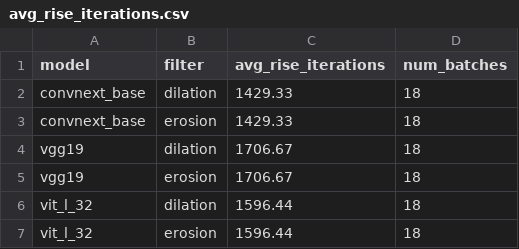
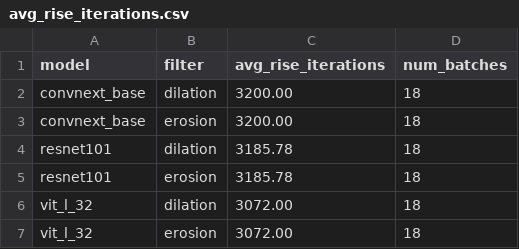
Before and after one commit to indirivacua/pixel-score-measure, a CSV file: aggregation/avg_rise_iterations.csv, drawn as a sheet.

```diff
--- a/aggregation/avg_rise_iterations.csv
+++ b/aggregation/avg_rise_iterations.csv
@@ -1,7 +1,7 @@
 model,filter,avg_rise_iterations,num_batches
-convnext_base,dilation,1429.33,18
-convnext_base,erosion,1429.33,18
-vgg19,dilation,1706.67,18
-vgg19,erosion,1706.67,18
-vit_l_32,dilation,1596.44,18
-vit_l_32,erosion,1596.44,18
+convnext_base,dilation,3200.00,18
+convnext_base,erosion,3200.00,18
+resnet101,dilation,3185.78,18
+resnet101,erosion,3185.78,18
+vit_l_32,dilation,3072.00,18
+vit_l_32,erosion,3072.00,18
```
Also changed, not shown: aggregation/avg_auc_scores_by_model_and_filter.csv, 9 other files.
